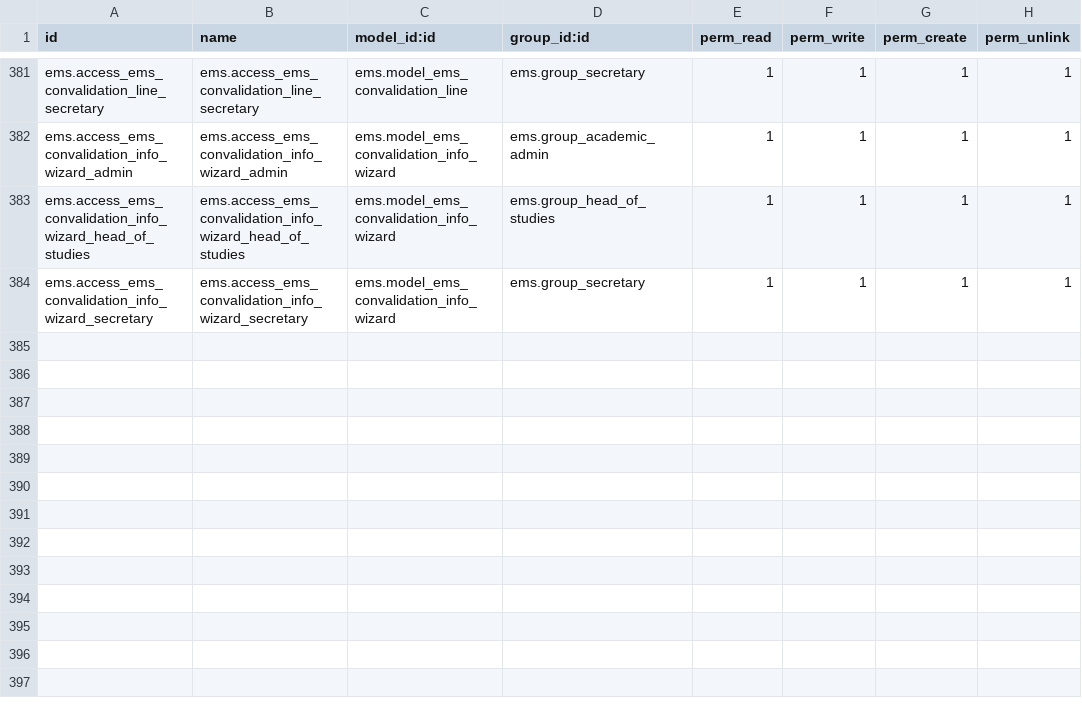
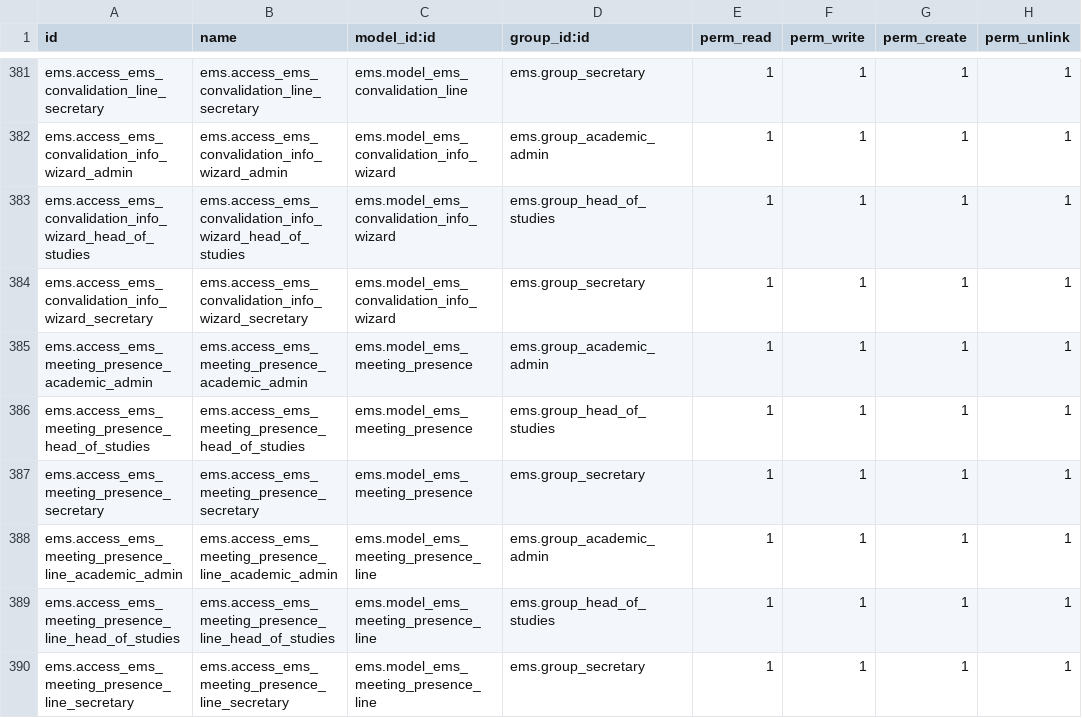
Before and after one commit to ElPuig/EMS, a CSV file: security/ir.model.access.csv, drawn as a sheet; only a part is shown, gaps mark what is left out.

Commit message:
Confirm attendance to meetings with the NFC tag
- Attendance sessions per meeting: convened list by scope, start/duration window, PDF
- Public kiosk like the clock-in one: reader only, self-fitting lists of who is missing and who is in
- Manuals, translations, tests

Closes #521

```diff
--- a/security/ir.model.access.csv
+++ b/security/ir.model.access.csv
@@ -384 +384,7 @@ ems.access_ems_convalidation_info_wizard_head_of_studies,ems.access_ems_convalid
 ems.access_ems_convalidation_info_wizard_secretary,ems.access_ems_convalidation_info_wizard_secretary,ems.model_ems_convalidation_info_wizard,ems.group_secretary,1,1,1,1
+ems.access_ems_meeting_presence_academic_admin,ems.access_ems_meeting_presence_academic_admin,ems.model_ems_meeting_presence,ems.group_academic_admin,1,1,1,1
+ems.access_ems_meeting_presence_head_of_studies,ems.access_ems_meeting_presence_head_of_studies,ems.model_ems_meeting_presence,ems.group_head_of_studies,1,1,1,1
+ems.access_ems_meeting_presence_secretary,ems.access_ems_meeting_presence_secretary,ems.model_ems_meeting_presence,ems.group_secretary,1,1,1,1
+ems.access_ems_meeting_presence_line_academic_admin,ems.access_ems_meeting_presence_line_academic_admin,ems.model_ems_meeting_presence_line,ems.group_academic_admin,1,1,1,1
+ems.access_ems_meeting_presence_line_head_of_studies,ems.access_ems_meeting_presence_line_head_of_studies,ems.model_ems_meeting_presence_line,ems.group_head_of_studies,1,1,1,1
+ems.access_ems_meeting_presence_line_secretary,ems.access_ems_meeting_presence_line_secretary,ems.model_ems_meeting_presence_line,ems.group_secretary,1,1,1,1
```
Also changed, not shown: 42 other files.
